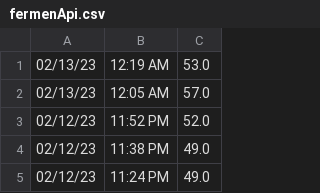
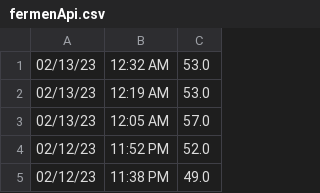
Before and after one commit to brewerAle/cb, a CSV file: fermenApi.csv, drawn as a sheet; only a part is shown; the shorter side is filled out with more unchanged rows.

Commit message:
committing files

```diff
--- a/fermenApi.csv
+++ b/fermenApi.csv
@@ -1 +1,2 @@
+02/13/23,12:32 AM,53.0
 02/13/23,12:19 AM,53.0
```
